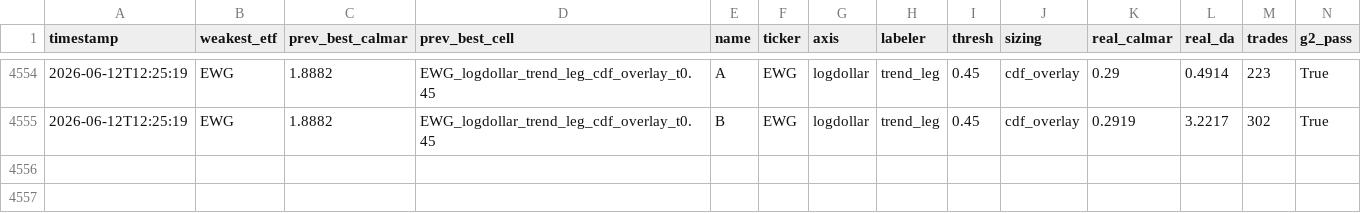
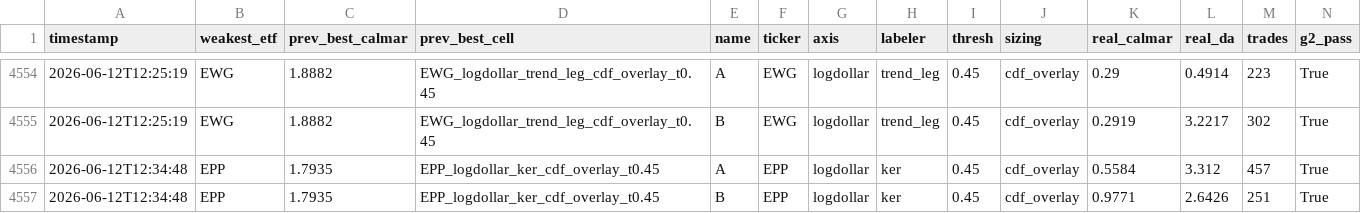
Before and after one commit to victor000000/quant-autoresearch, a CSV file: results/round_results.csv, drawn as a sheet; only a part is shown, gaps mark what is left out; rows hold the shown columns only; the diff names each change by its address in the sheet, - before the commit and + after, or states it on an @@ line.

```diff
--- a/results/round_results.csv
+++ b/results/round_results.csv
+row 4556: 2026-06-12T12:34:48 | EPP | 1.7935 | EPP_logdollar_ker_cdf_overlay_t0.45 | A | EPP | logdollar | ker | 0.45 | cdf_overlay | 0.5584 | 3.312 | 457 | True
+row 4557: 2026-06-12T12:34:48 | EPP | 1.7935 | EPP_logdollar_ker_cdf_overlay_t0.45 | B | EPP | logdollar | ker | 0.45 | cdf_overlay | 0.9771 | 2.6426 | 251 | True
```
Also changed, not shown: 1 other file.
